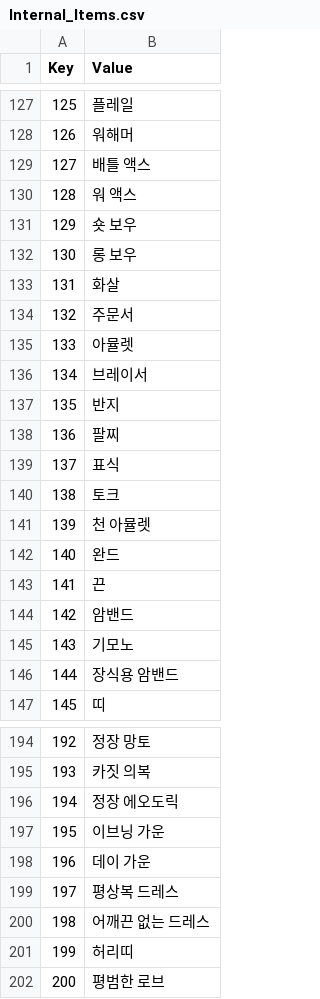
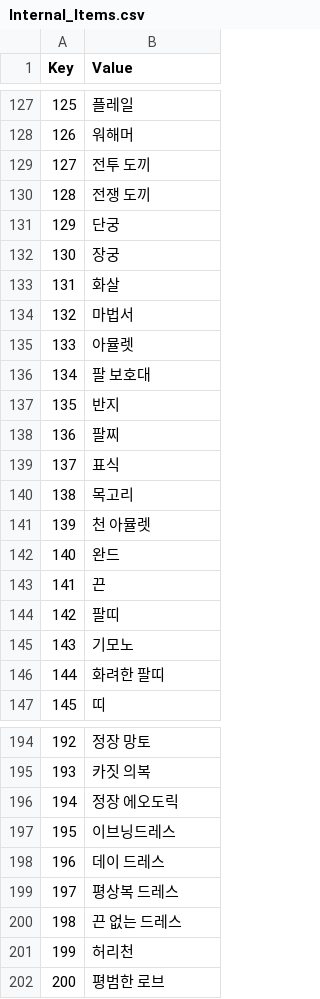
Before and after one commit to munument1/Daggerfall_Unity_kr, a CSV file: text/Internal_Items.csv, drawn as a sheet; only a part is shown, gaps mark what is left out; the diff covers the shown part only.

Commit message:
아이템 명칭 한국어 번역 전면 검수

```diff
--- a/text/Internal_Items.csv
+++ b/text/Internal_Items.csv
@@ -128,10 +128,10 @@ Key,Value
 126,워해머
-127,배틀 액스
-128,워 액스
-129,숏 보우
-130,롱 보우
+127,전투 도끼
+128,전쟁 도끼
+129,단궁
+130,장궁
 131,화살
-132,주문서
+132,마법서
 133,아뮬렛
-134,브레이서
+134,팔 보호대
 135,반지
@@ -139,3 +139,3 @@ Key,Value
 137,표식
-138,토크
+138,목고리
 139,천 아뮬렛
@@ -143,5 +143,5 @@ Key,Value
 141,끈
-142,암밴드
+142,팔띠
 143,기모노
-144,장식용 암밴드
+144,화려한 팔띠
 145,띠
@@ -196,7 +196,7 @@ Key,Value
 194,정장 에오도릭
-195,이브닝 가운
-196,데이 가운
+195,이브닝드레스
+196,데이 드레스
 197,평상복 드레스
-198,어깨끈 없는 드레스
-199,허리띠
+198,끈 없는 드레스
+199,허리천
 200,평범한 로브
```
Also changed, not shown: 48 edited cells elsewhere in this file.
